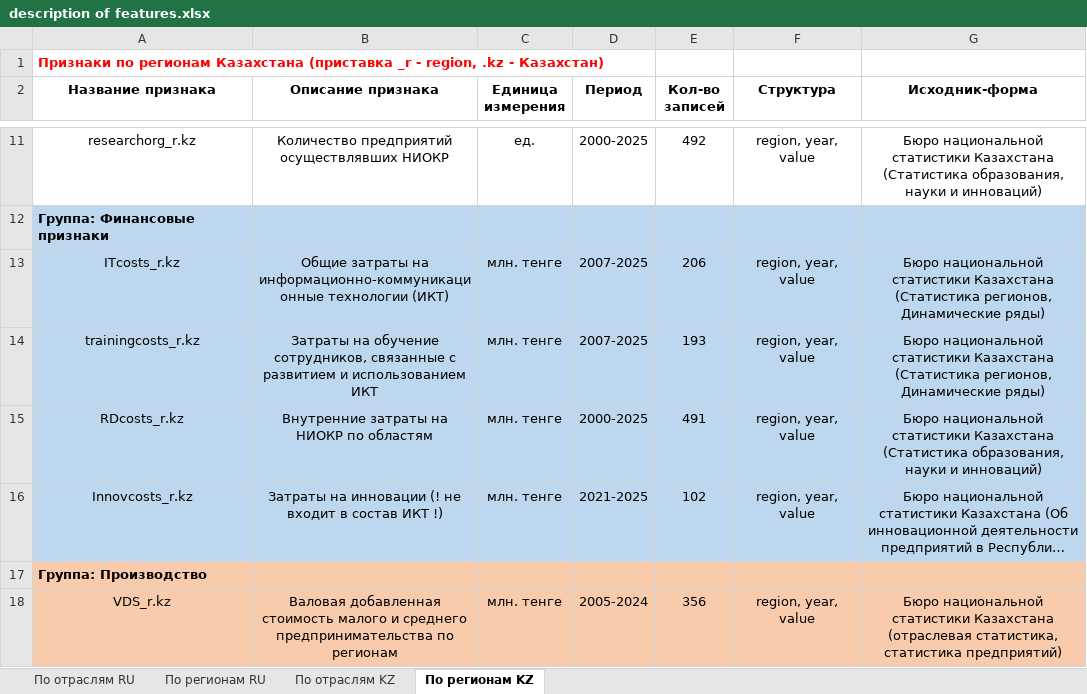
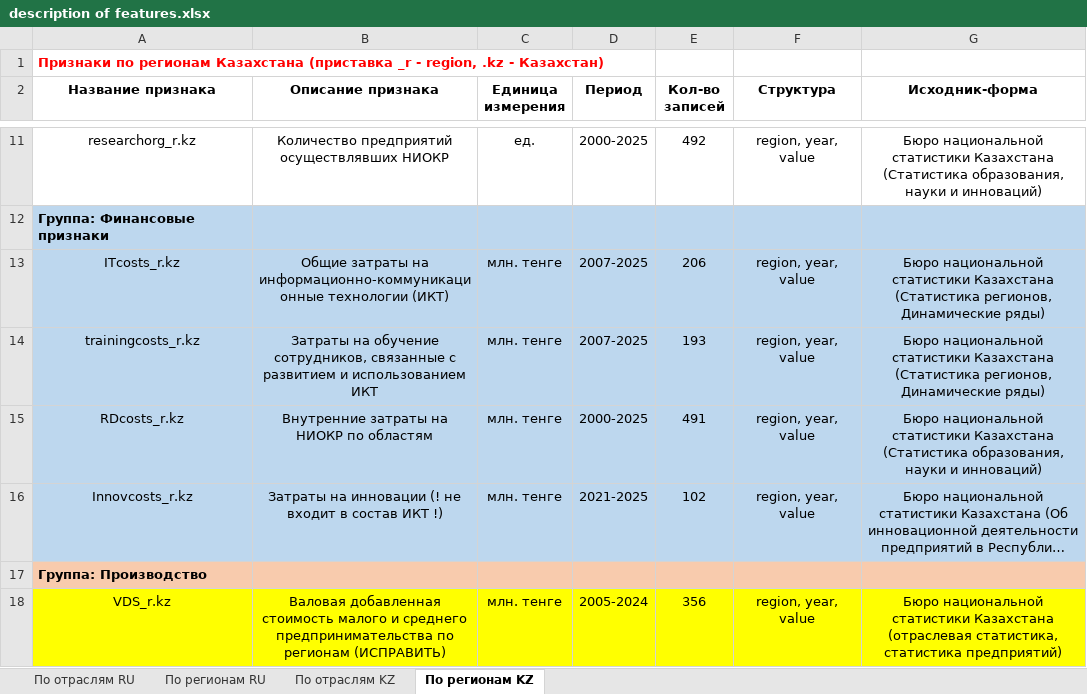
Before and after one commit to aghajanyan/ITMO-3, an Excel workbook: description of features.xlsx, sheet По регионам KZ, drawn as a sheet; only a part is shown, gaps mark what is left out; long unchanged cells end in …; values as stored, in another font and other column widths than the file's, no borders; the diff names each change by its address in the sheet, - before the commit and + after, or states it on an @@ line.

Commit message:
Update description of features.xlsx

```diff
--- a/description of features.xlsx (sheet По регионам KZ)
+++ b/description of features.xlsx (sheet По регионам KZ)
-A18:G18 fill: #F8CBAD
+A18:G18 fill: #FFFF00
-B18 (Описание признака): …по регионам
+B18 (Описание признака): …по регионам (ИСПРАВИТЬ)
```
Also changed, not shown: sheet По отраслям KZ.
